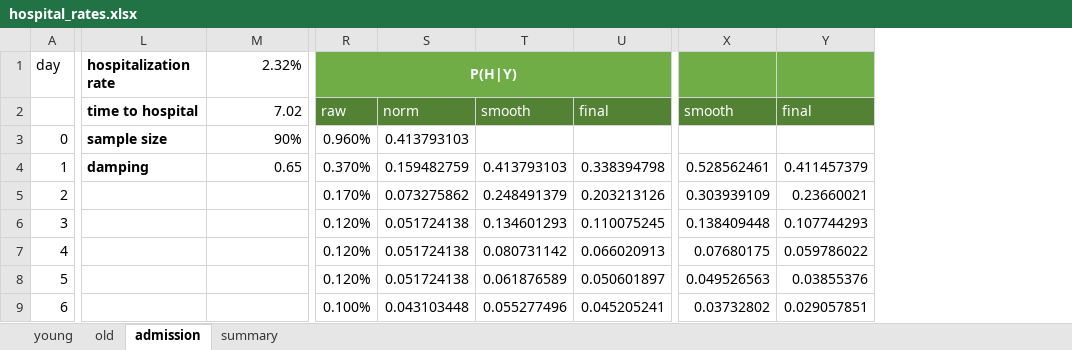
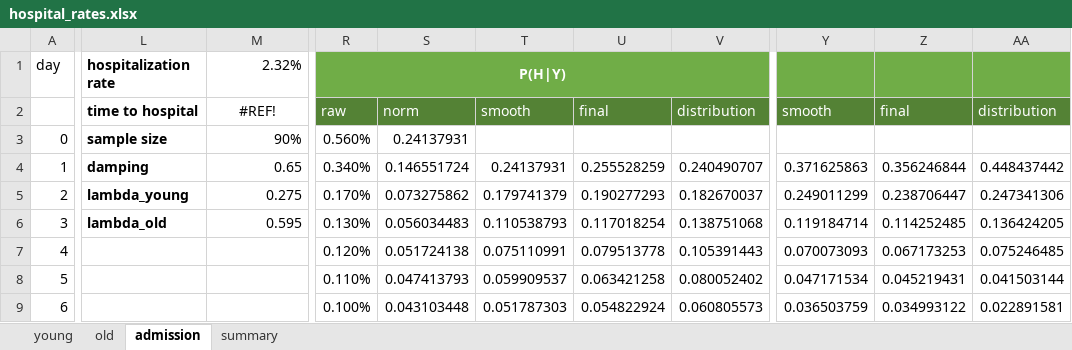
Before and after one commit to zuzancek/corona, an Excel workbook: SEIR_2_wave/data/calibration/hospital_rates.xlsx, sheet admission, drawn as a sheet; only a part is shown, gaps mark what is left out; values as stored, in another font and other column widths than the file's, no borders; charts and pictures and table styles not drawn; removed rows and columns are numbered as before the commit, all else as after; the diff covers the shown part only; the diff names each change by its address in the sheet, - before the commit and + after, or states it on an @@ line.

Commit message:
scccs

```diff
--- a/SEIR_2_wave/data/calibration/hospital_rates.xlsx (sheet admission)
+++ b/SEIR_2_wave/data/calibration/hospital_rates.xlsx (sheet admission)
-column U, rows 2-9: final |  | 0.338394798 | 0.203213126 | 0.110075245 | 0.066020913 | 0.050601897 | 0.045205241
+column U, rows 2-9: final |  | 0.255528259 | 0.190277293 | 0.117018254 | 0.079513778 | 0.063421258 | 0.054822924
+column V, rows 2-9: distribution |  | 0.240490707 | 0.182670037 | 0.138751068 | 0.105391443 | 0.080052402 | 0.060805573
-column X, rows 2-9: smooth |  | 0.528562461 | 0.303939109 | 0.138409448 | 0.07680175 | 0.049526563 | 0.03732802
-column Y, rows 2-9: final |  | 0.411457379 | 0.23660021 | 0.107744293 | 0.059786022 | 0.03855376 | 0.029057851
+column Y, rows 2-9: smooth |  | 0.371625863 | 0.249011299 | 0.119184714 | 0.070073093 | 0.047171534 | 0.036503759
+column Z, rows 2-9: final |  | 0.356246844 | 0.238706447 | 0.114252485 | 0.067173253 | 0.045219431 | 0.034993122
+column AA, rows 2-9: distribution |  | 0.448437442 | 0.247341306 | 0.136424205 | 0.075246485 | 0.041503144 | 0.022891581
-M2 (2.32%): 7.02
+M2 (2.32%): #REF!
-M2 alignment: right
+M2 alignment: center
-R3 (P(H|Y)): 0.960%
+R3 (P(H|Y)): 0.560%
-S3: 0.413793103
+S3: 0.24137931
-R4 (P(H|Y)): 0.370%
+R4 (P(H|Y)): 0.340%
-S4: 0.159482759
+S4: 0.146551724
-T4: 0.413793103
+T4: 0.24137931
-L5 (hospitalization rate): (empty)
+L5 (hospitalization rate): lambda_young
-M5 (2.32%): (empty)
+M5 (2.32%): 0.275
-T5: 0.248491379
+T5: 0.179741379
-L6 (hospitalization rate): (empty)
+L6 (hospitalization rate): lambda_old
-M6 (2.32%): (empty)
+M6 (2.32%): 0.595
-R6 (P(H|Y)): 0.120%
+R6 (P(H|Y)): 0.130%
-S6: 0.051724138
+S6: 0.056034483
-T6: 0.134601293
+T6: 0.110538793
-T7: 0.080731142
+T7: 0.075110991
-R8 (P(H|Y)): 0.120%
+R8 (P(H|Y)): 0.110%
-S8: 0.051724138
+S8: 0.047413793
-T8: 0.061876589
+T8: 0.059909537
-T9: 0.055277496
+T9: 0.051787303
```
Also changed, not shown: 3 added rows, 3 removed rows, 19 edited cells and cell formats elsewhere in this sheet, sheet old, sheet young, formulas that keep their value, charts or pictures.
